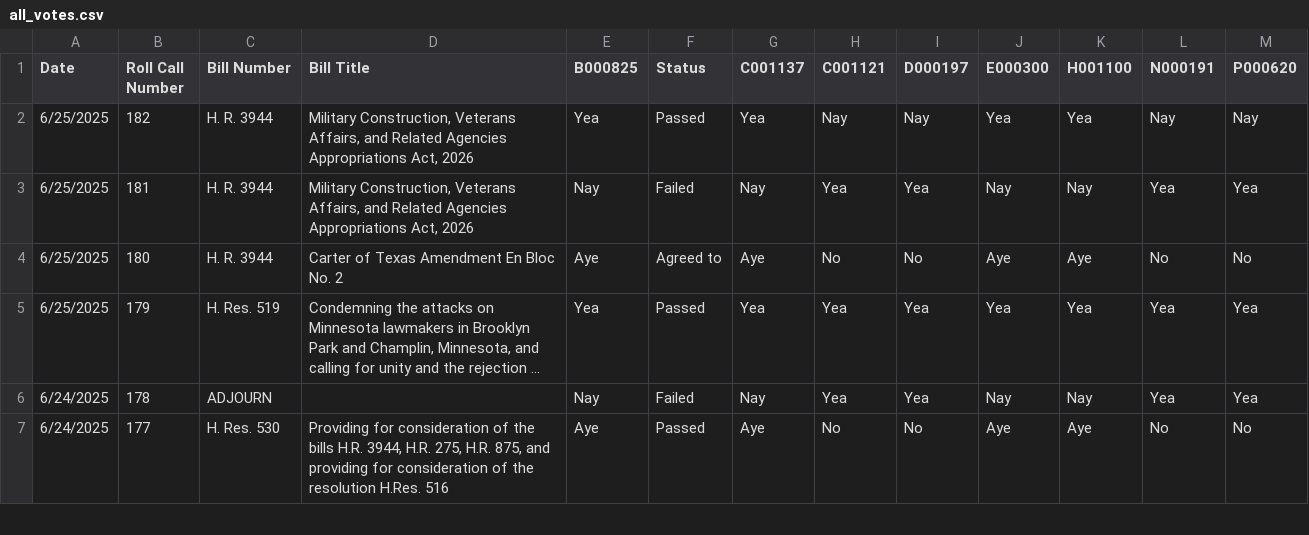
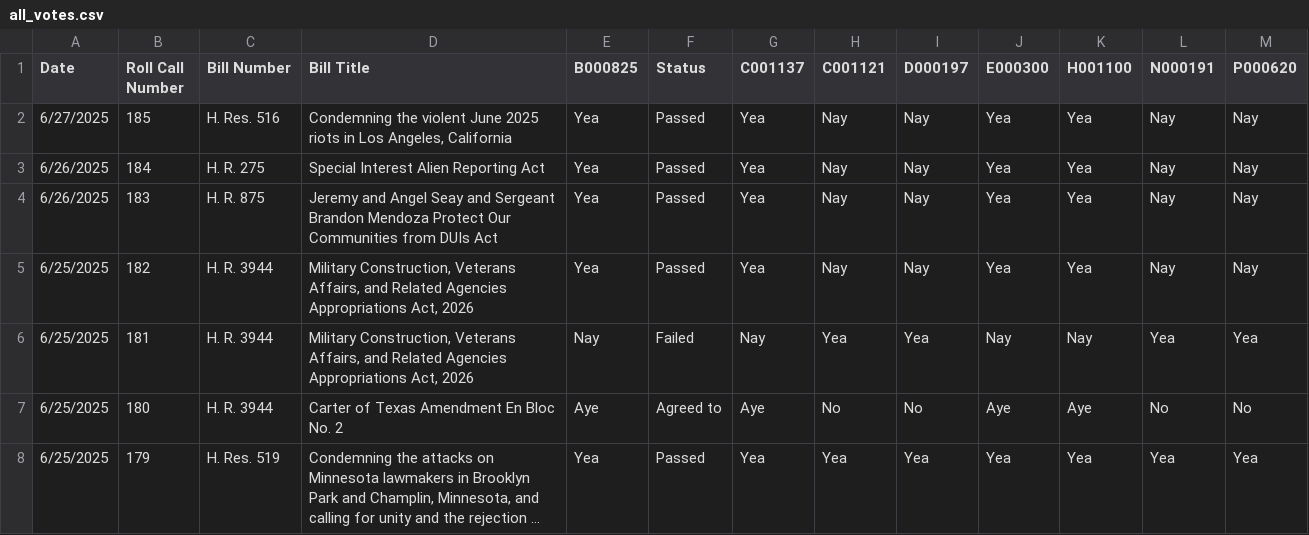
Before and after one commit to githamm/congressional-vote-tracker, a CSV file: all_votes.csv, drawn as a sheet; only a part is shown; the shorter side is filled out with more unchanged rows; long unchanged cells end in …; the diff names each change by its address in the sheet, - before the commit and + after, or states it on an @@ line.

Commit message:
June 27 update

```diff
--- a/all_votes.csv
+++ b/all_votes.csv
+row 2: 6/27/2025 | 185 | H. Res. 516 | Condemning the violent June 2025 riots in Los Angeles, California | Yea | Passed | Yea | Nay | Nay | Yea | Yea | Nay | Nay
+row 3: 6/26/2025 | 184 | H. R. 275 | Special Interest Alien Reporting Act | Yea | Passed | Yea | Nay | Nay | Yea | Yea | Nay | Nay
+row 4: 6/26/2025 | 183 | H. R. 875 | Jeremy and Angel Seay and Sergeant Brandon Mendoza Protect Our Communities from DUIs Act | Yea | Passed | Yea | Nay | Nay | Yea | Yea | Nay | Nay
```
Also changed, not shown: representative_B000825_votes.csv, representative_C001121_votes.csv, 7 other files.
